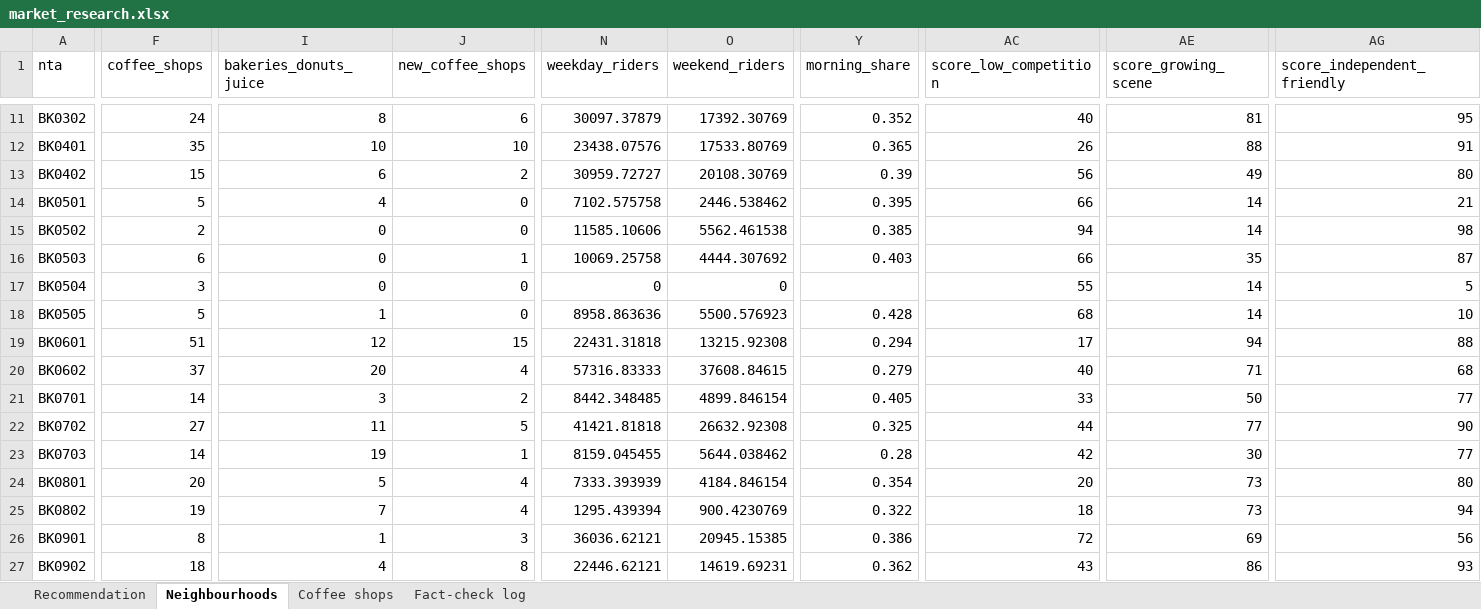
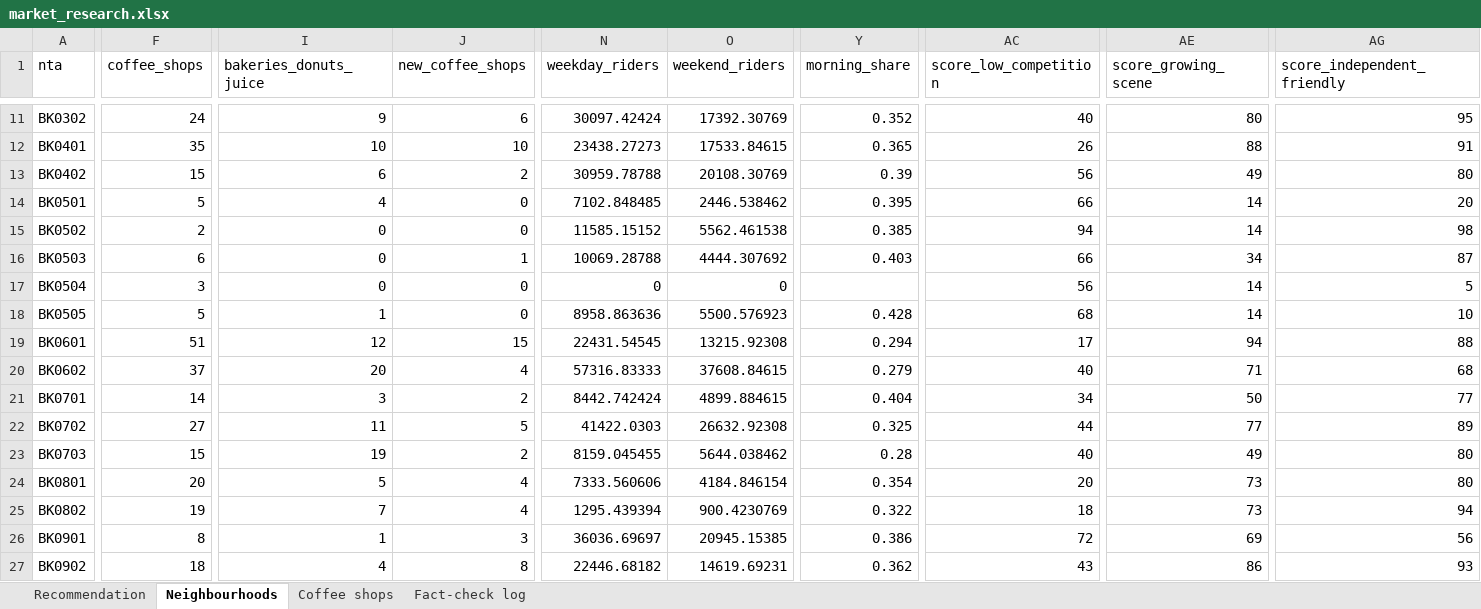
Before and after one commit to malihashaik68/multi-agent-market-research, an Excel workbook: outputs/market_research.xlsx, sheet Neighbourhoods, drawn as a sheet; only a part is shown, gaps mark what is left out; values as stored, in another font and other column widths than the file's, no borders; the diff covers the shown part only; the diff names each change by its address in the sheet, - before the commit and + after, or states it on an @@ line.

```diff
--- a/outputs/market_research.xlsx (sheet Neighbourhoods)
+++ b/outputs/market_research.xlsx (sheet Neighbourhoods)
-I11 (bakeries_donuts_juice): 8
+I11 (bakeries_donuts_juice): 9
-N11 (weekday_riders): 30097.37879
+N11 (weekday_riders): 30097.42424
-AE11 (score_growing_scene): 81
+AE11 (score_growing_scene): 80
-N12 (weekday_riders): 23438.07576
+N12 (weekday_riders): 23438.27273
-O12 (weekend_riders): 17533.80769
+O12 (weekend_riders): 17533.84615
-N13 (weekday_riders): 30959.72727
+N13 (weekday_riders): 30959.78788
-N14 (weekday_riders): 7102.575758
+N14 (weekday_riders): 7102.848485
-AG14 (score_independent_friendly): 21
+AG14 (score_independent_friendly): 20
-N15 (weekday_riders): 11585.10606
+N15 (weekday_riders): 11585.15152
-N16 (weekday_riders): 10069.25758
+N16 (weekday_riders): 10069.28788
-AE16 (score_growing_scene): 35
+AE16 (score_growing_scene): 34
-AC17 (score_low_competition): 55
+AC17 (score_low_competition): 56
-N19 (weekday_riders): 22431.31818
+N19 (weekday_riders): 22431.54545
-N21 (weekday_riders): 8442.348485
+N21 (weekday_riders): 8442.742424
-O21 (weekend_riders): 4899.846154
+O21 (weekend_riders): 4899.884615
-Y21 (morning_share): 0.405
+Y21 (morning_share): 0.404
-AC21 (score_low_competition): 33
+AC21 (score_low_competition): 34
-N22 (weekday_riders): 41421.81818
+N22 (weekday_riders): 41422.0303
-AG22 (score_independent_friendly): 90
+AG22 (score_independent_friendly): 89
-F23 (coffee_shops): 14
+F23 (coffee_shops): 15
-J23 (new_coffee_shops): 1
+J23 (new_coffee_shops): 2
-AC23 (score_low_competition): 42
+AC23 (score_low_competition): 40
-AE23 (score_growing_scene): 30
+AE23 (score_growing_scene): 49
-AG23 (score_independent_friendly): 77
+AG23 (score_independent_friendly): 80
-N24 (weekday_riders): 7333.393939
+N24 (weekday_riders): 7333.560606
-N26 (weekday_riders): 36036.62121
+N26 (weekday_riders): 36036.69697
-N27 (weekday_riders): 22446.62121
+N27 (weekday_riders): 22446.68182
```
Also changed, not shown: 215 edited cells elsewhere in this sheet, sheet Coffee shops, sheet Fact-check log, sheet Recommendation, 5 other files.
